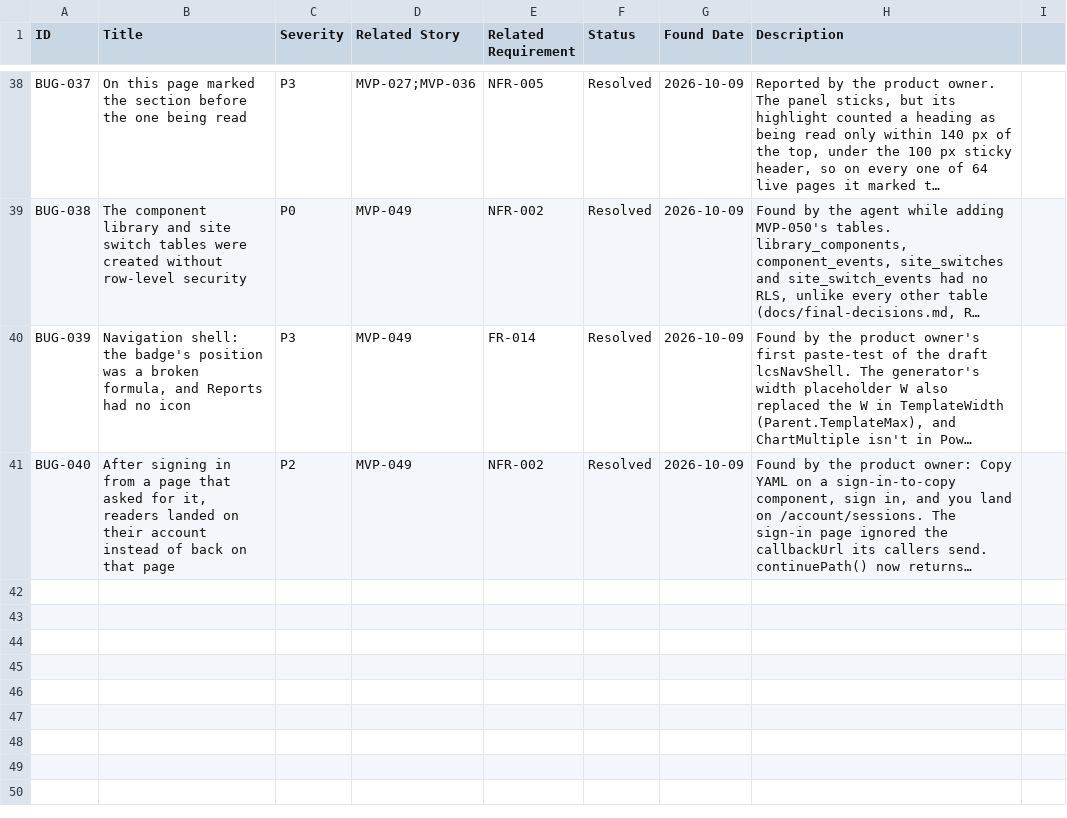
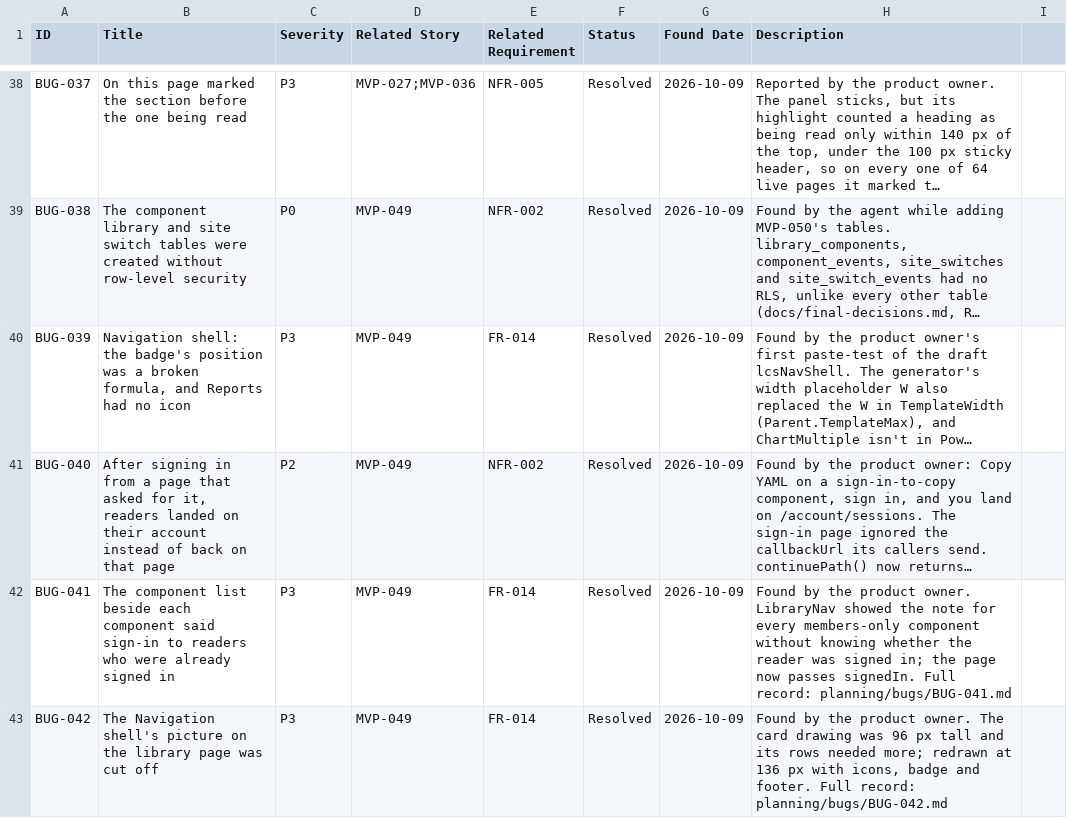
Before and after one commit to posiauday/PPUniverse, a CSV file: planning/bugs.csv, drawn as a sheet; only a part is shown, gaps mark what is left out; long unchanged cells end in …; the diff names each change by its address in the sheet, - before the commit and + after, or states it on an @@ line.

```diff
--- a/planning/bugs.csv
+++ b/planning/bugs.csv
+row 42: BUG-041 | The component list beside each component said sign-in to readers who were already signed in | P3 | MVP-049 | FR-014 | Resolved | 2026-10-09 | Found by the product owner. LibraryNav showed the note for every members-only component without knowing whether the reader was signed in; the page now passes signedIn. Full record: planning/bugs/BUG-041.md
+row 43: BUG-042 | The Navigation shell's picture on the library page was cut off | P3 | MVP-049 | FR-014 | Resolved | 2026-10-09 | Found by the product owner. The card drawing was 96 px tall and its rows needed more; redrawn at 136 px with icons, badge and footer. Full record: planning/bugs/BUG-042.md
```
Also changed, not shown: 20 other files.
